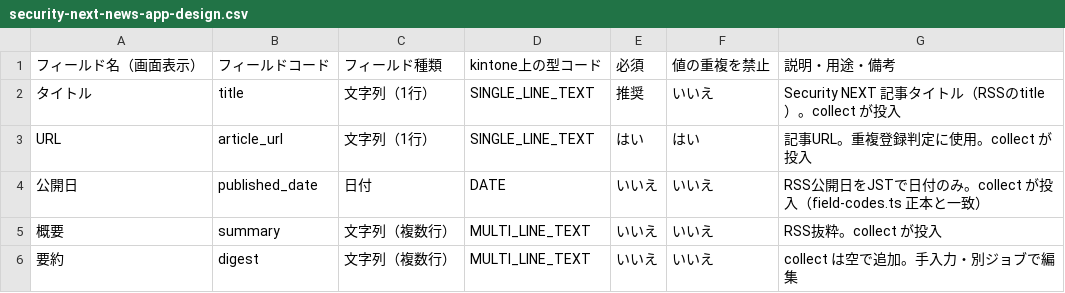
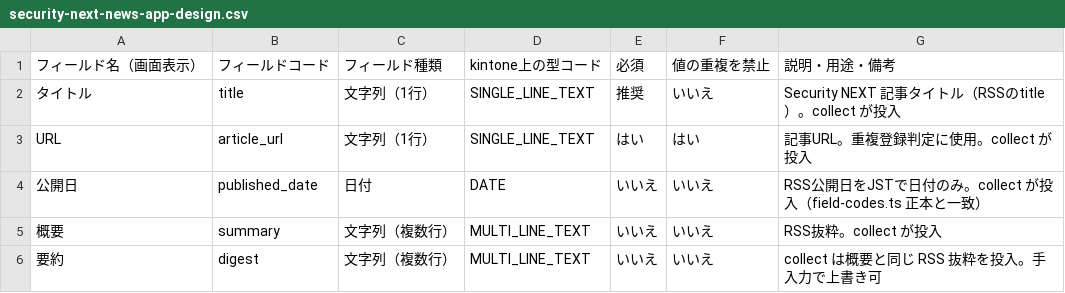
Before and after one commit to mhamad4968/GitHub-Actions, a CSV file: security-next-automation/docs/security-next-news-app-design.csv, drawn as a sheet.

```diff
--- a/security-next-automation/docs/security-next-news-app-design.csv
+++ b/security-next-automation/docs/security-next-news-app-design.csv
@@ -5,2 +5,2 @@ URL,article_url,文字列（1行）,SINGLE_LINE_TEXT,はい,はい,記事URL。
 概要,summary,文字列（複数行）,MULTI_LINE_TEXT,いいえ,いいえ,RSS抜粋。collect が投入
-要約,digest,文字列（複数行）,MULTI_LINE_TEXT,いいえ,いいえ,collect は空で追加。手入力・別ジョブで編集
+要約,digest,文字列（複数行）,MULTI_LINE_TEXT,いいえ,いいえ,collect は概要と同じ RSS 抜粋を投入。手入力で上書き可
```
Also changed, not shown: 9 other files.
